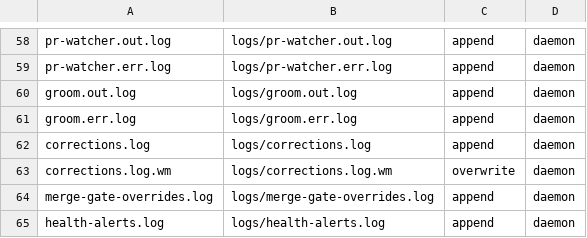
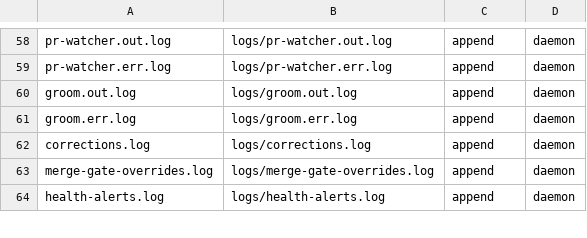
Before and after one commit to bllshttng/fno, a TSV file: crates/fno-agents/src/state-root-layout.tsv, drawn as a sheet; only a part is shown, gaps mark what is left out; the diff names each change by its address in the sheet, - before the commit and + after, or states it on an @@ line.

Commit message:
fix(scripts): delete the autocorrect loop's shell leg, hook, plists and dead files
Task 2.2: the 11 autocorrect/corrections scripts, corrections-lock lib,
the post-commit hook, both launchd plist templates and their 13 shell
tests go. guards.yml drops the three dead steps, the placement rule and
no-user-python lists drop the deleted paths, and the corrections.log.wm
row leaves all three state-root-layout copies. Also removes the dead
Rust files whose only callers died in the same deletion (corrections_verify
and its tests, real_session, finalize_pointer_tests, the autocorrect
event_validate goldens), the autocorrect skill, its opencode symlink and
docs/architecture/corrections.md. The corrections.log layout row stays:
the eval trace pass seeds from it once.

```diff
--- a/crates/fno-agents/src/state-root-layout.tsv
+++ b/crates/fno-agents/src/state-root-layout.tsv
-row 63: corrections.log.wm | logs/corrections.log.wm | overwrite | daemon
```
Also changed, not shown: crates/fno/src/state-root-layout.tsv, docs/state-root-layout.tsv, 53 other files.
